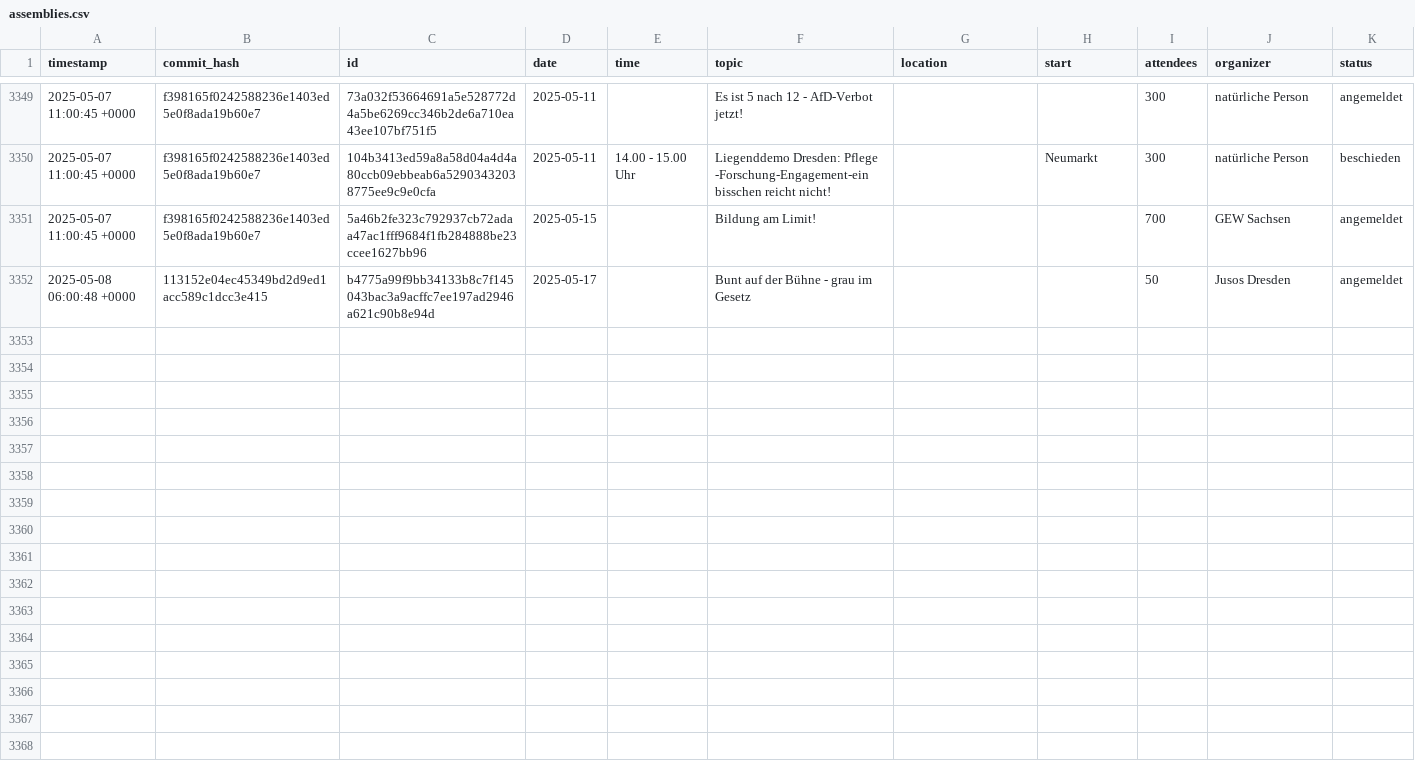
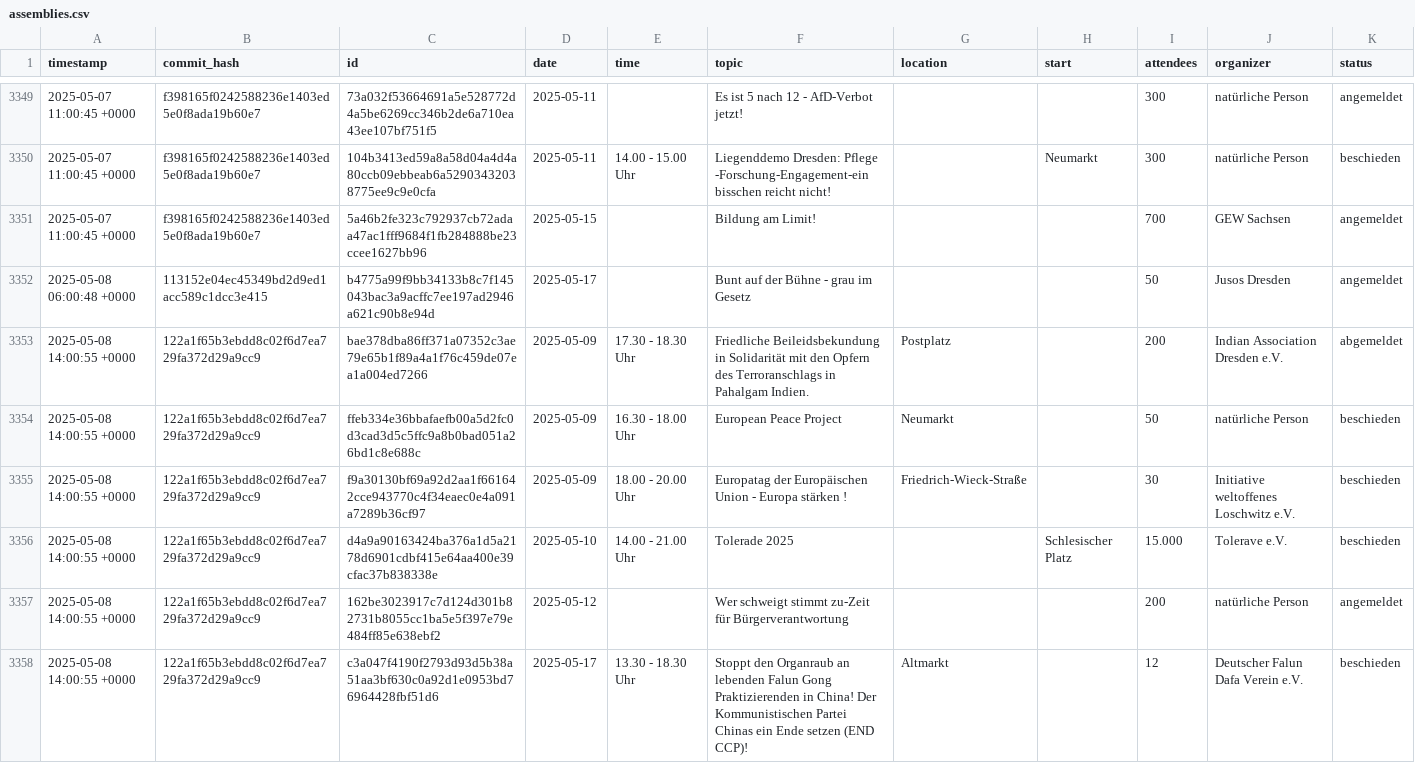
Before and after one commit to kiliankoe/versammlungen-in-dresden, a CSV file: assemblies.csv, drawn as a sheet; only a part is shown, gaps mark what is left out.

```diff
--- a/assemblies.csv
+++ b/assemblies.csv
@@ -3352 +3352,7 @@ timestamp,commit_hash,id,date,time,topic,location,start,attendees,organizer,stat
 2025-05-08 06:00:48 +0000,113152e04ec45349bd2d9ed1acc589c1dcc3e415,b4775a99f9bb34133b8c7f145043bac3a9acffc7ee197ad2946a621c90b8e94d,2025-05-17,,Bunt auf der Bühne - grau im Gesetz,,,50,Jusos Dresden,angemeldet
+2025-05-08 14:00:55 +0000,122a1f65b3ebdd8c02f6d7ea729fa372d29a9cc9,bae378dba86ff371a07352c3ae79e65b1f89a4a1f76c459de07ea1a004ed7266,2025-05-09,17.30 - 18.30 Uhr,Friedliche Beileidsbekundung in Solidarität mit den Opfern des Terroranschlags in Pahalgam Indien.,Postplatz,,200,Indian Association Dresden e.V.,abgemeldet
+2025-05-08 14:00:55 +0000,122a1f65b3ebdd8c02f6d7ea729fa372d29a9cc9,ffeb334e36bbafaefb00a5d2fc0d3cad3d5c5ffc9a8b0bad051a26bd1c8e688c,2025-05-09,16.30 - 18.00 Uhr,European Peace Project,Neumarkt,,50,natürliche Person,beschieden
+2025-05-08 14:00:55 +0000,122a1f65b3ebdd8c02f6d7ea729fa372d29a9cc9,f9a30130bf69a92d2aa1f661642cce943770c4f34eaec0e4a091a7289b36cf97,2025-05-09,18.00 - 20.00 Uhr,Europatag der Europäischen Union - Europa stärken !,Friedrich-Wieck-Straße,,30,Initiative weltoffenes Loschwitz e.V.,beschieden
+2025-05-08 14:00:55 +0000,122a1f65b3ebdd8c02f6d7ea729fa372d29a9cc9,d4a9a90163424ba376a1d5a2178d6901cdbf415e64aa400e39cfac37b838338e,2025-05-10,14.00 - 21.00 Uhr,Tolerade 2025,,Schlesischer Platz ,15.000,Tolerave e.V.,beschieden
+2025-05-08 14:00:55 +0000,122a1f65b3ebdd8c02f6d7ea729fa372d29a9cc9,162be3023917c7d124d301b82731b8055cc1ba5e5f397e79e484ff85e638ebf2,2025-05-12,,Wer schweigt stimmt zu-Zeit für Bürgerverantwortung,,,200,natürliche Person,angemeldet
+2025-05-08 14:00:55 +0000,122a1f65b3ebdd8c02f6d7ea729fa372d29a9cc9,c3a047f4190f2793d93d5b38a51aa3bf630c0a92d1e0953bd76964428fbf51d6,2025-05-17,13.30 - 18.30 Uhr,Stoppt den Organraub an lebenden Falun Gong Praktizierenden in China! Der Kommunistischen Partei Chinas ein Ende setzen (END CCP)!,Altmarkt,,12,Deutscher Falun Dafa Verein e.V.,beschieden
```
